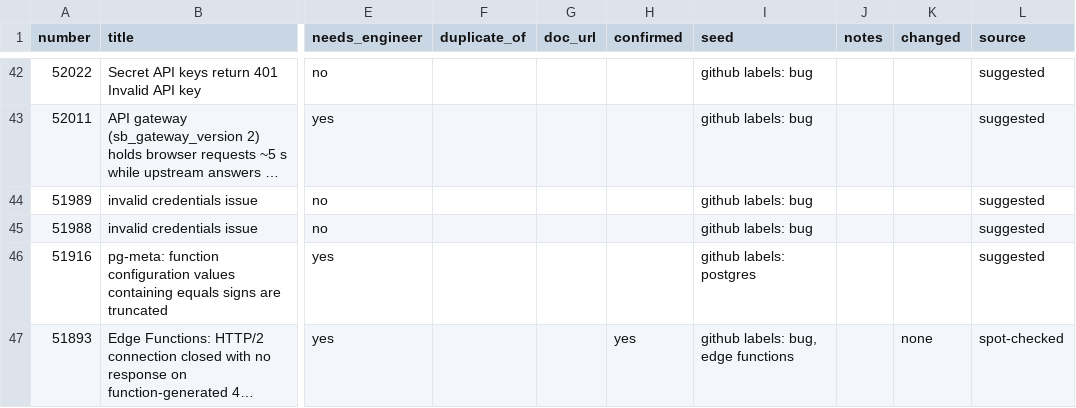
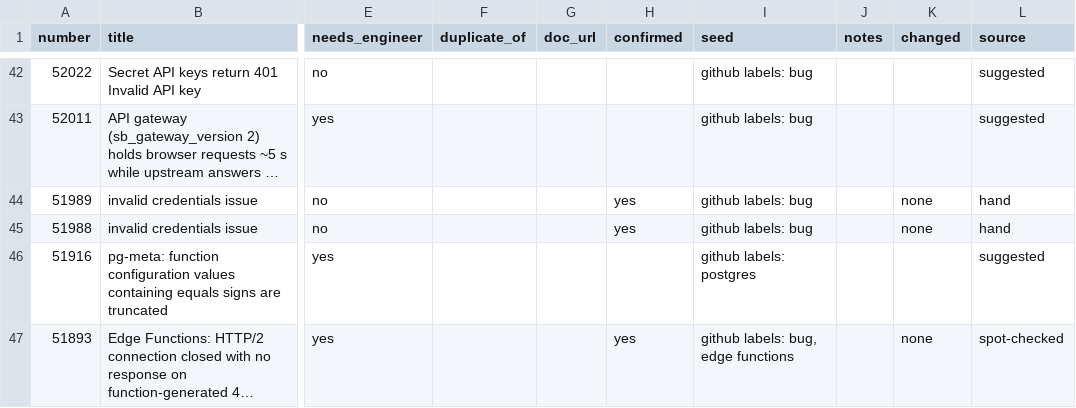
Before and after one commit to iVoyd/support-triage-assistant, a CSV file: eval/labels.csv, drawn as a sheet; only a part is shown, gaps mark what is left out; long unchanged cells end in …; the diff covers the shown part only; the diff names each change by its address in the sheet, - before the commit and + after, or states it on an @@ line.

```diff
--- a/eval/labels.csv
+++ b/eval/labels.csv
-H44:H45 (confirmed): (empty)
+H44:H45 (confirmed): yes
-K44:K45 (changed): (empty)
+K44:K45 (changed): none
-L44:L45 (source): suggested
+L44:L45 (source): hand
```
Also changed, not shown: 31 edited cells elsewhere in this file, 1 other file.
